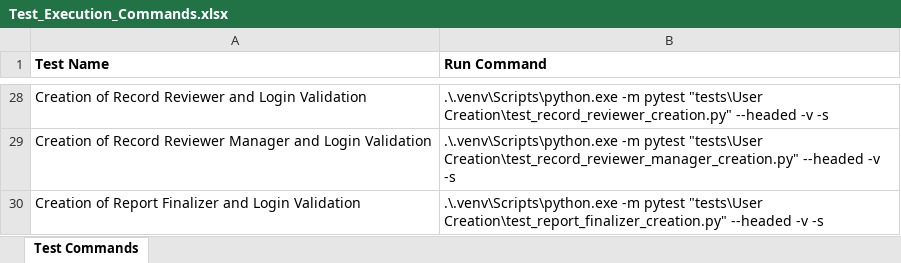
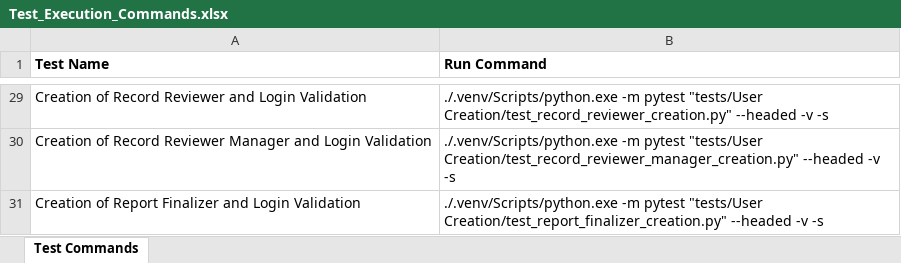
Before and after one commit to rishimalviya2303-rs/OrthoLegal_Test_Automation_PY, an Excel workbook: test_data/Test_Execution_Commands.xlsx, sheet Test Commands, drawn as a sheet; only a part is shown, gaps mark what is left out; values as stored, in another font and other column widths than the file's, no borders; addresses are those after the commit; the diff covers the shown part only; the diff names each change by its address in the sheet, - before the commit and + after, or states it on an @@ line.

Commit message:
Initial commit - OrthoLegal Test Automation PY

```diff
--- a/test_data/Test_Execution_Commands.xlsx (sheet Test Commands)
+++ b/test_data/Test_Execution_Commands.xlsx (sheet Test Commands)
-B29 (Run Command): .\.venv\Scripts\python.exe -m pytest "tests\User Creation\test_record_reviewer_creation.py" --headed -v…
+B29 (Run Command): ./.venv/Scripts/python.exe -m pytest "tests/User Creation/test_record_reviewer_creation.py" --headed -v…
-B30 (Run Command): .\.venv\Scripts\python.exe -m pytest "tests\User Creation\test_record_reviewer_manager_creation.py" --headed -v…
+B30 (Run Command): ./.venv/Scripts/python.exe -m pytest "tests/User Creation/test_record_reviewer_manager_creation.py" --headed -v…
-B31 (Run Command): .\.venv\Scripts\python.exe -m pytest "tests\User Creation\test_report_finalizer_creation.py" --headed -v…
+B31 (Run Command): ./.venv/Scripts/python.exe -m pytest "tests/User Creation/test_report_finalizer_creation.py" --headed -v…
```
Also changed, not shown: 1 added row and 26 edited cells elsewhere in this sheet, test_data/PQME_Encounter_Test_Data.xlsx, 36 other files.
